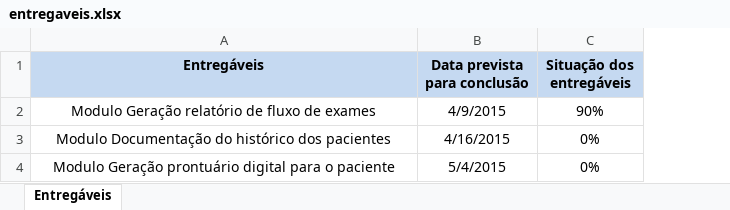
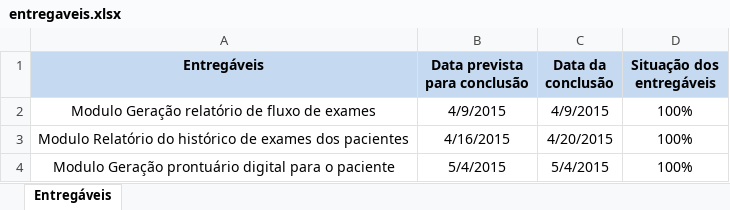
Before and after one commit to kokmz/TCCHUE, an Excel workbook: entregaveis.xlsx, sheet Entregáveis, drawn as a sheet; values as stored, in another font and other column widths than the file's, no borders; removed rows and columns are numbered as before the commit, all else as after; the diff names each change by its address in the sheet, - before the commit and + after, or states it on an @@ line.

Commit message:
Atualização da Planilha dos Entregaveis e da Qualidade dos entregaveis

```diff
--- a/entregaveis.xlsx (sheet Entregáveis)
+++ b/entregaveis.xlsx (sheet Entregáveis)
+column C (Data da conclusão), row 2: 4/9/2015; row 4: 5/4/2015
-D2 (Situação dos entregáveis): 90%
+D2 (Situação dos entregáveis): 100%
-row 3: Modulo Documentação do histórico dos pacientes | 4/16/2015 | 0%
+row 3: Modulo Relatório do histórico de exames dos pacientes | 4/16/2015 | 4/20/2015 | 100%
-D4 (Situação dos entregáveis): 0%
+D4 (Situação dos entregáveis): 100%
```
Also changed, not shown: qualidade_entregaveis.xlsx.
